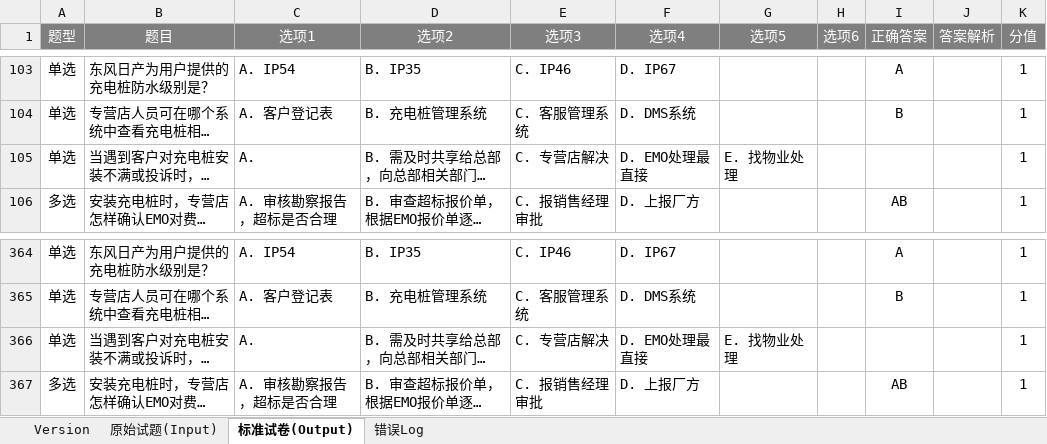
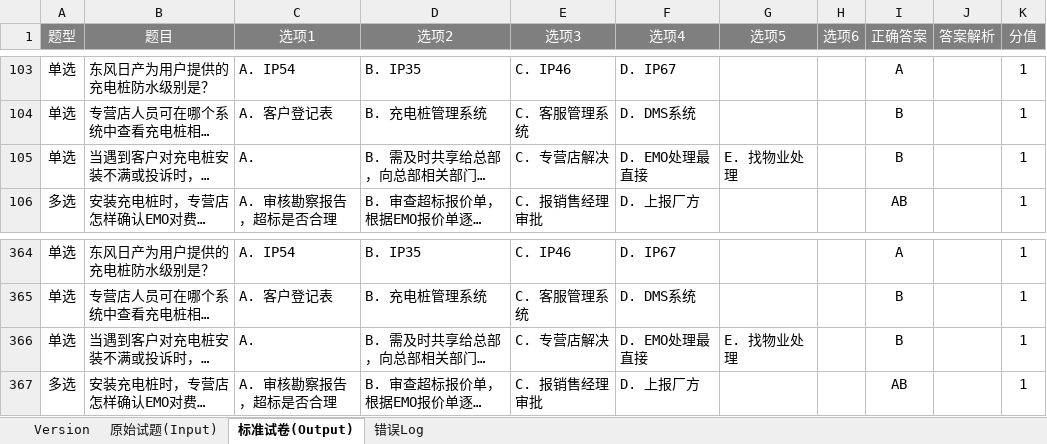
Before and after one commit to Thesaurus0/VBA_Projects, an Excel workbook: 轩逸纯电试题0823/试题转换.xlsm, sheet 标准试卷(Output), drawn as a sheet; only a part is shown, gaps mark what is left out; long unchanged cells end in …; values as stored, in another font and other column widths than the file's, no borders; conditional formats not drawn; the diff names each change by its address in the sheet, - before the commit and + after, or states it on an @@ line.

```diff
--- a/轩逸纯电试题0823/试题转换.xlsm (sheet 标准试卷(Output))
+++ b/轩逸纯电试题0823/试题转换.xlsm (sheet 标准试卷(Output))
-I105 (正确答案): (empty)
+I105 (正确答案): B
-I366 (正确答案): (empty)
+I366 (正确答案): B
```
Also changed, not shown: sheet 错误Log, sheet Version, 5 other files.
